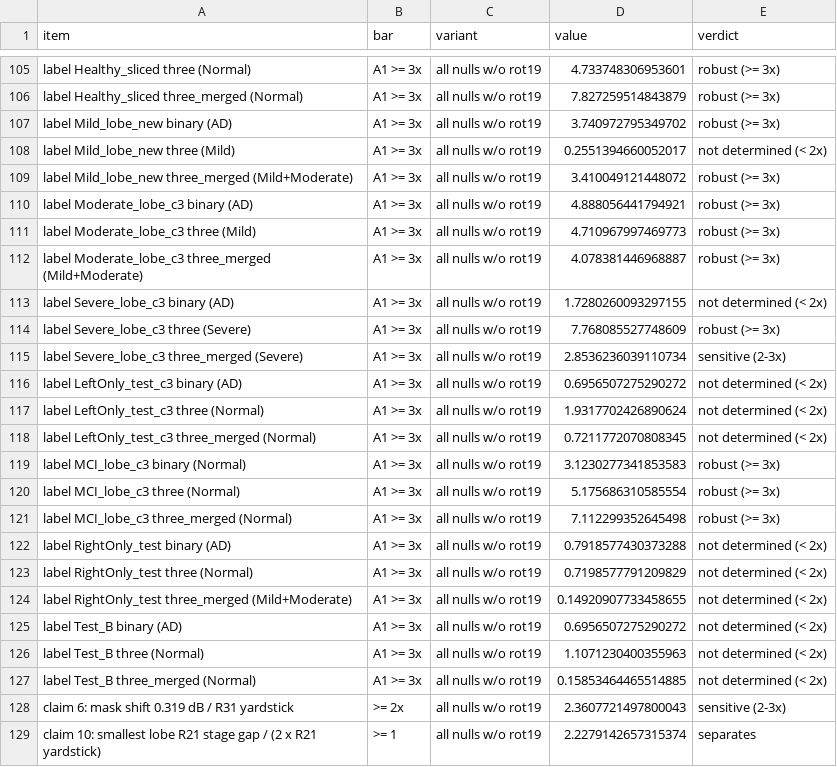
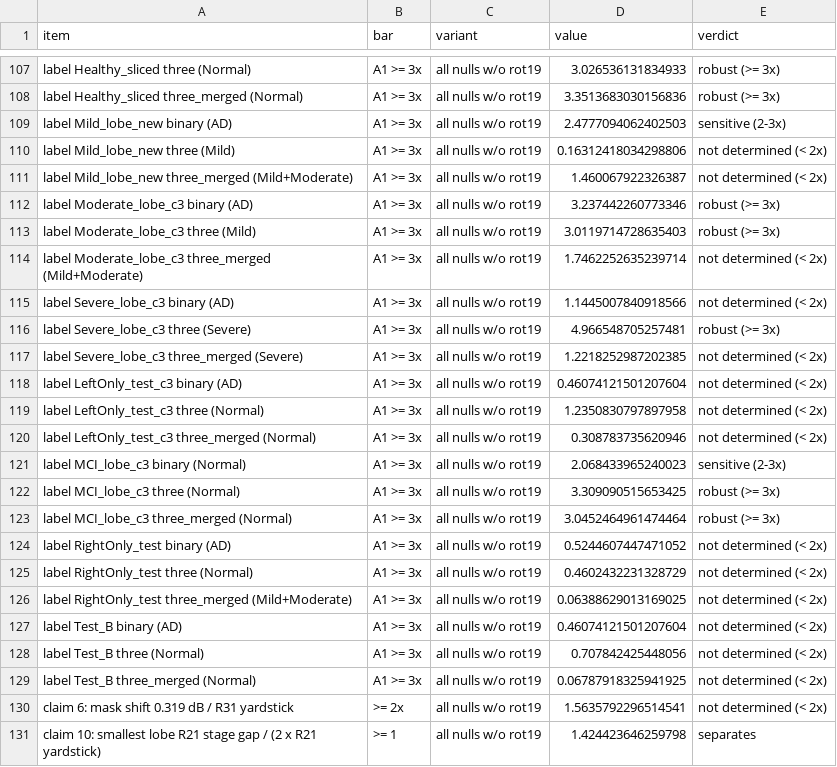
Before and after one commit to Jatin-IITB/MultiLayerImaging, a CSV file: results/05_lobe/null_rulers/survival_long.csv, drawn as a sheet; only a part is shown, gaps mark what is left out; addresses are those after the commit; the diff covers the shown part only; the diff names each change by its address in the sheet, - before the commit and + after, or states it on an @@ line.

```diff
--- a/results/05_lobe/null_rulers/survival_long.csv
+++ b/results/05_lobe/null_rulers/survival_long.csv
-D107 (value): 4.733748306953601
+D107 (value): 3.026536131834933
-D108 (value): 7.827259514843879
+D108 (value): 3.3513683030156836
-D109 (value): 3.740972795349702
+D109 (value): 2.4777094062402503
-E109 (verdict): robust (>= 3x)
+E109 (verdict): sensitive (2-3x)
-D110 (value): 0.2551394660052017
+D110 (value): 0.16312418034298806
-D111 (value): 3.410049121448072
+D111 (value): 1.460067922326387
-E111 (verdict): robust (>= 3x)
+E111 (verdict): not determined (< 2x)
-D112 (value): 4.888056441794921
+D112 (value): 3.237442260773346
-D113 (value): 4.710967997469773
+D113 (value): 3.0119714728635403
-D114 (value): 4.078381446968887
+D114 (value): 1.7462252635239714
-E114 (verdict): robust (>= 3x)
+E114 (verdict): not determined (< 2x)
-D115 (value): 1.7280260093297155
+D115 (value): 1.1445007840918566
-D116 (value): 7.768085527748609
+D116 (value): 4.966548705257481
-D117 (value): 2.8536236039110734
+D117 (value): 1.2218252987202385
-E117 (verdict): sensitive (2-3x)
+E117 (verdict): not determined (< 2x)
-D118 (value): 0.6956507275290272
+D118 (value): 0.46074121501207604
-D119 (value): 1.9317702426890624
+D119 (value): 1.2350830797897958
-D120 (value): 0.7211772070808345
+D120 (value): 0.308783735620946
-D121 (value): 3.1230277341853583
+D121 (value): 2.068433965240023
-E121 (verdict): robust (>= 3x)
+E121 (verdict): sensitive (2-3x)
-D122 (value): 5.175686310585554
+D122 (value): 3.309090515653425
-D123 (value): 7.112299352645498
+D123 (value): 3.0452464961474464
-D124 (value): 0.7918577430373288
+D124 (value): 0.5244607447471052
-D125 (value): 0.7198577791209829
+D125 (value): 0.4602432231328729
-D126 (value): 0.14920907733458655
+D126 (value): 0.06388629013169025
-D127 (value): 0.6956507275290272
+D127 (value): 0.46074121501207604
-D128 (value): 1.1071230400355963
+D128 (value): 0.707842425448056
-D129 (value): 0.15853464465514885
+D129 (value): 0.06787918325941925
-D130 (value): 2.3607721497800043
+D130 (value): 1.5635792296514541
-E130 (verdict): sensitive (2-3x)
+E130 (verdict): not determined (< 2x)
-D131 (value): 2.2279142657315374
+D131 (value): 1.424423646259798
```
Also changed, not shown: 6 added rows and 77 edited cells elsewhere in this file, results/05_lobe/null_rulers/label_margins_all_nulls.csv, results/05_lobe/null_rulers/label_margins_all_nulls_wo_rot19.csv, 5 other files.
